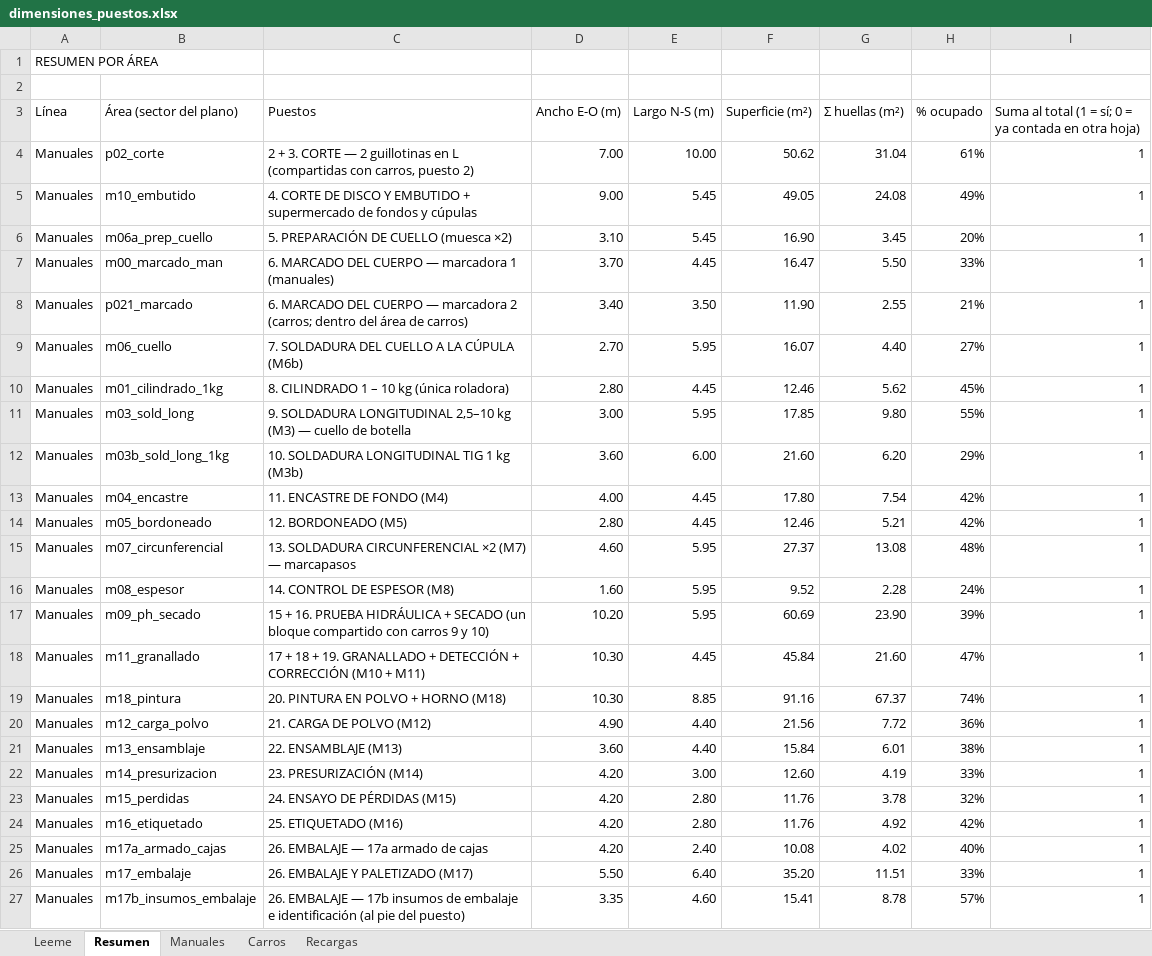
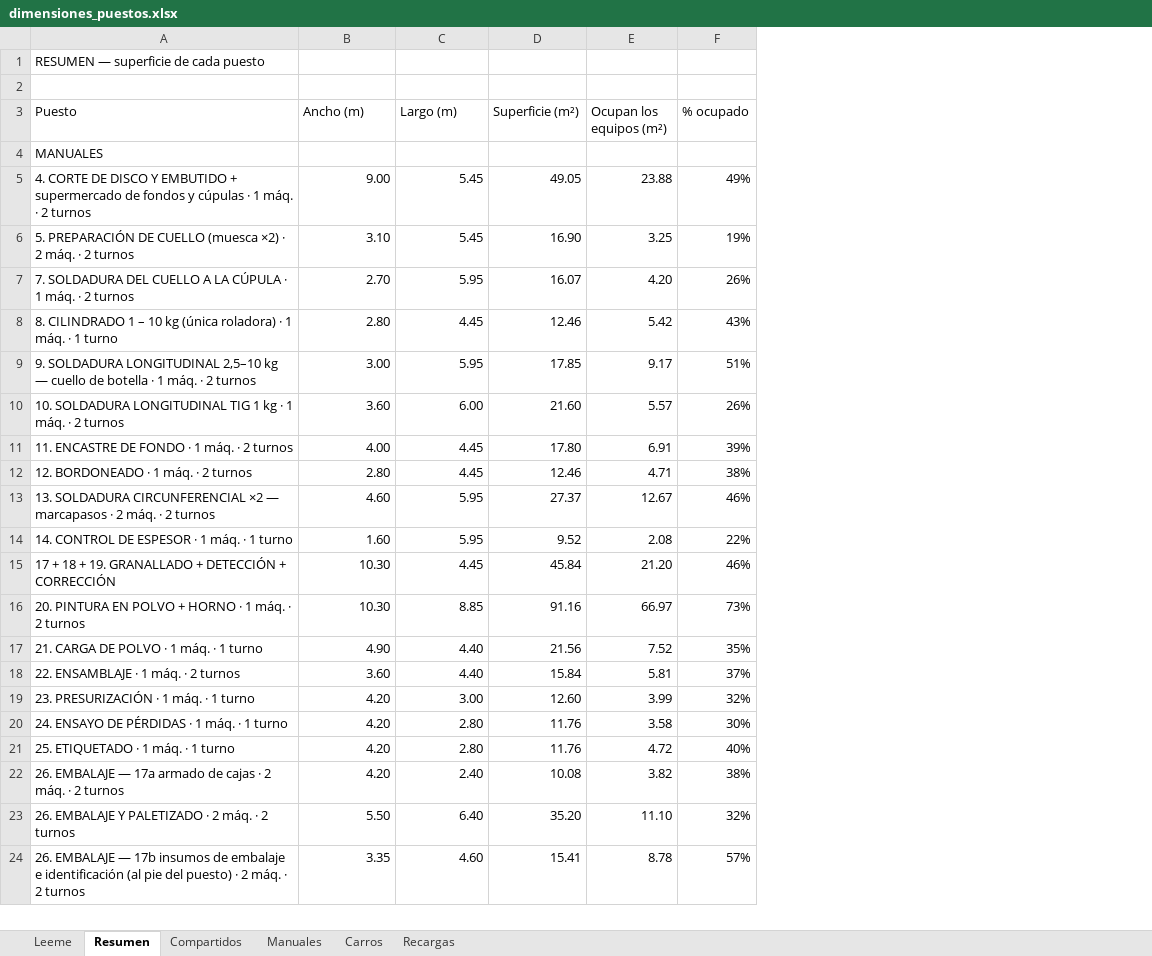
Before and after one commit to TadeoSinay/TP_optimizacion, an Excel workbook: dimensiones/dimensiones_puestos.xlsx, sheet Resumen, drawn as a sheet; only a part is shown; values as stored, in another font and other column widths than the file's, no cell formats; removed rows and columns are numbered as before the commit, all else as after; the diff covers the shown part only; the diff names each change by its address in the sheet, - before the commit and + after, or states it on an @@ line.

```diff
--- a/dimensiones/dimensiones_puestos.xlsx (sheet Resumen)
+++ b/dimensiones/dimensiones_puestos.xlsx (sheet Resumen)
+sheet tab: Compartidos
-column A (Línea), row 1: RESUMEN POR ÁREA; rows 4-6: all Manuales; rows 9-16: all Manuales; rows 18-27: all Manuales
-column B (Área (sector del plano)), rows 4-6: p02_corte | m10_embutido | m06a_prep_cuello; rows 9-16: m06_cuello | m01_cilindrado_1kg | m03_sold_long | m03b_sold_long_1kg | m04_encastre | m05_bordoneado | m07_circunferencial | m08_espesor; rows 18-27: m11_granallado | m18_pintura | m12_carga_polvo | m13_ensamblaje | m14_presurizacion | m15_perdidas | m16_etiquetado | m17a_armado_cajas | m17_embalaje | m17b_insumos_embalaje
-column C (Puestos), rows 4-6: 2 + 3. CORTE — 2 guillotinas en L (compartidas con carros, puesto 2) | 4. CORTE DE DISCO Y EMBUTIDO + supermercado de fondos y cúpulas | 5. PREPARACIÓN DE CUELLO (muesca ×2); rows 9-16: 7. SOLDADURA DEL CUELLO A LA CÚPULA (M6b) | 8. CILINDRADO 1 – 10 kg (única roladora) | 9. SOLDADURA LONGITUDINAL 2,5–10 kg (M3) — cuello de botella | 10. SOLDADURA LONGITUDINAL TIG 1 kg (M3b) | 11. ENCASTRE DE FONDO (M4) | 12. BORDONEADO (M5) | 13. SOLDADURA CIRCUNFERENCIAL ×2 (M7) — marcapasos | 14. CONTROL DE ESPESOR (M8); rows 18-27: 17 + 18 + 19. GRANALLADO + DETECCIÓN + CORRECCIÓN (M10 + M11) | 20. PINTURA EN POLVO + HORNO (M18) | 21. CARGA DE POLVO (M12) | 22. ENSAMBLAJE (M13) | 23. PRESURIZACIÓN (M14) | 24. ENSAYO DE PÉRDIDAS (M15) | 25. ETIQUETADO (M16) | 26. EMBALAJE — 17a armado de cajas | 26. EMBALAJE Y PALETIZADO (M17) | 26. EMBALAJE — 17b insumos de embalaje e identificación (al pie del puesto)
+column A (Puesto), row 1: RESUMEN — superficie de cada puesto; rows 4-24: MANUALES | 4. CORTE DE DISCO Y EMBUTIDO + supermercado de fondos y cúpulas · 1 máq. · 2 turnos | 5. PREPARACIÓN DE CUELLO (muesca ×2) · 2 máq. · 2 turnos | 7. SOLDADURA DEL CUELLO A LA CÚPULA · 1 máq. · 2 turnos | 8. CILINDRADO 1 – 10 kg (única roladora) · 1 máq. · 1 turno | 9. SOLDADURA LONGITUDINAL 2,5–10 kg — cuello de botella · 1 máq. · 2 turnos | 10. SOLDADURA LONGITUDINAL TIG 1 kg · 1 máq. · 2 turnos | 11. ENCASTRE DE FONDO · 1 máq. · 2 turnos | 12. BORDONEADO · 1 máq. · 2 turnos | 13. SOLDADURA CIRCUNFERENCIAL ×2 — marcapasos · 2 máq. · 2 turnos | 14. CONTROL DE ESPESOR · 1 máq. · 1 turno | 17 + 18 + 19. GRANALLADO + DETECCIÓN + CORRECCIÓN | 20. PINTURA EN POLVO + HORNO · 1 máq. · 2 turnos | 21. CARGA DE POLVO · 1 máq. · 1 turno | 22. ENSAMBLAJE · 1 máq. · 2 turnos | 23. PRESURIZACIÓN · 1 máq. · 1 turno | 24. ENSAYO DE PÉRDIDAS · 1 máq. · 1 turno | 25. ETIQUETADO · 1 máq. · 1 turno | 26. EMBALAJE — 17a armado de cajas · 2 máq. · 2 turnos | 26. EMBALAJE Y PALETIZADO · 2 máq. · 2 turnos | 26. EMBALAJE — 17b insumos de embalaje e identificación (al pie del puesto) · 2 máq. · 2 turnos
-column G (Σ huellas (m²)), rows 4-6: 31.04 | 24.08 | 3.45; rows 9-16: 4.40 | 5.62 | 9.80 | 6.20 | 7.54 | 5.21 | 13.08 | 2.28; rows 18-27: 21.60 | 67.37 | 7.72 | 6.01 | 4.19 | 3.78 | 4.92 | 4.02 | 11.51 | 8.78
+column E (Ocupan los equipos (m²)), rows 5-24: 23.88 | 3.25 | 4.20 | 5.42 | 9.17 | 5.57 | 6.91 | 4.71 | 12.67 | 2.08 | 21.20 | 66.97 | 7.52 | 5.81 | 3.99 | 3.58 | 4.72 | 3.82 | 11.10 | 8.78
-column I, rows 3-6: Suma al total (1 = sí; 0 = ya contada en otra hoja) | 1 | 1 | 1; rows 9-16: all 1; rows 18-27: all 1
-B3: Ancho E-O (m)
+B3: Ancho (m)
-C3: Largo N-S (m)
+C3: Largo (m)
-B4 (Ancho (m)): 7.00
+B4 (Ancho (m)): (empty)
-C4 (Largo (m)): 10.00
+C4 (Largo (m)): (empty)
-D4 (Superficie (m²)): 50.62
+D4 (Superficie (m²)): (empty)
-F4 (% ocupado): 61%
+F4 (% ocupado): (empty)
-F6 (% ocupado): 20%
+F6 (% ocupado): 19%
-row 7: Manuales | m00_marcado_man | 6. MARCADO DEL CUERPO — marcadora 1 (manuales) | 3.70 | 4.45 | 16.47 | 5.50 | 33% | 1
-row 8: Manuales | p021_marcado | 6. MARCADO DEL CUERPO — marcadora 2 (carros; dentro del área de carros) | 3.40 | 3.50 | 11.90 | 2.55 | 21% | 1
-F7 (% ocupado): 27%
+F7 (% ocupado): 26%
-F8 (% ocupado): 45%
+F8 (% ocupado): 43%
-F9 (% ocupado): 55%
+F9 (% ocupado): 51%
-F10 (% ocupado): 29%
+F10 (% ocupado): 26%
-F11 (% ocupado): 42%
+F11 (% ocupado): 39%
-F12 (% ocupado): 42%
+F12 (% ocupado): 38%
-F13 (% ocupado): 48%
+F13 (% ocupado): 46%
-F14 (% ocupado): 24%
+F14 (% ocupado): 22%
-row 17: Manuales | m09_ph_secado | 15 + 16. PRUEBA HIDRÁULICA + SECADO (un bloque compartido con carros 9 y 10) | 10.20 | 5.95 | 60.69 | 23.90 | 39% | 1
-F15 (% ocupado): 47%
+F15 (% ocupado): 46%
-F16 (% ocupado): 74%
+F16 (% ocupado): 73%
-F17 (% ocupado): 36%
+F17 (% ocupado): 35%
-F18 (% ocupado): 38%
+F18 (% ocupado): 37%
-F19 (% ocupado): 33%
+F19 (% ocupado): 32%
-F20 (% ocupado): 32%
+F20 (% ocupado): 30%
-F21 (% ocupado): 42%
+F21 (% ocupado): 40%
-F22 (% ocupado): 40%
+F22 (% ocupado): 38%
-F23 (% ocupado): 33%
+F23 (% ocupado): 32%
```
Also changed, not shown: 10 added rows, 6 removed rows, 1 moved row and 39 edited cells elsewhere in this sheet, sheet Manuales, sheet Recargas, sheet Carros, sheet Leeme, cell formats, formulas that keep their value, charts or pictures, 6 other files.
